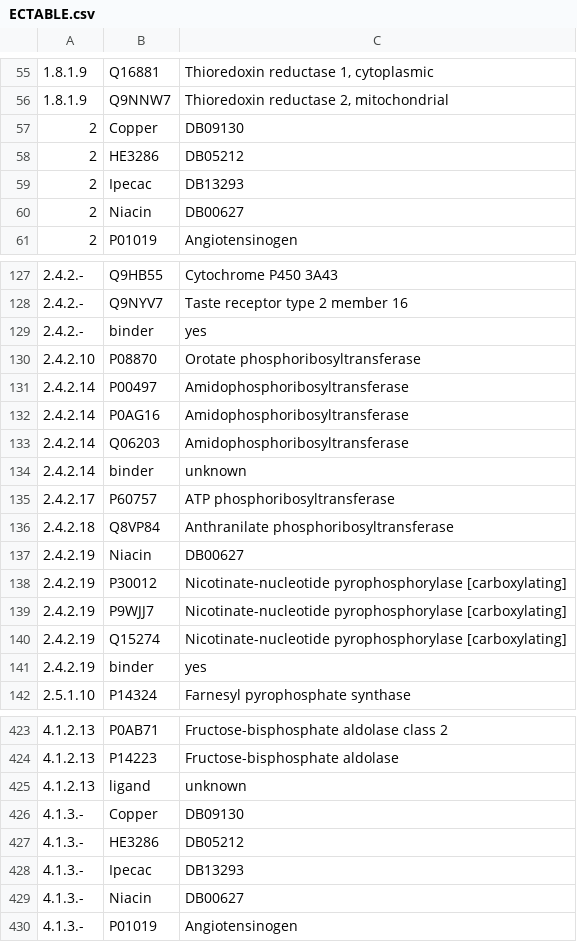
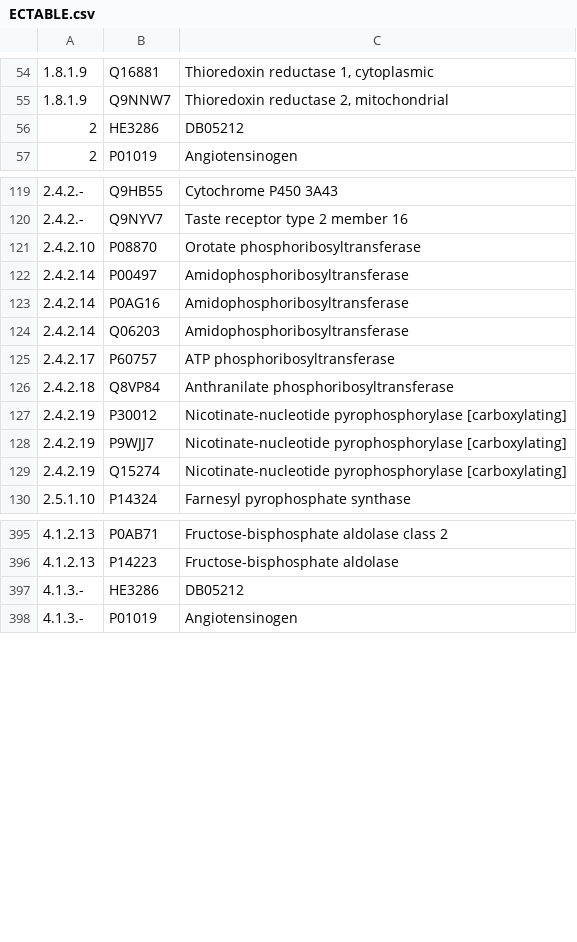
Before and after one commit to RdrigoE/drug_bank_scrapper, a CSV file: files/ECTABLE.csv, drawn as a sheet; only a part is shown, gaps mark what is left out; removed rows and columns are numbered as before the commit, all else as after; the diff covers the shown part only; the diff names each change by its address in the sheet, - before the commit and + after, or states it on an @@ line.

```diff
--- a/files/ECTABLE.csv
+++ b/files/ECTABLE.csv
-row 57: 2 | Copper | DB09130
-row 59: 2 | Ipecac | DB13293
-row 60: 2 | Niacin | DB00627
-row 129: 2.4.2.- | binder | yes
-row 134: 2.4.2.14 | binder | unknown
-row 137: 2.4.2.19 | Niacin | DB00627
-row 141: 2.4.2.19 | binder | yes
-row 425: 4.1.2.13 | ligand | unknown
-row 426: 4.1.3.- | Copper | DB09130
-row 428: 4.1.3.- | Ipecac | DB13293
-row 429: 4.1.3.- | Niacin | DB00627
```
Also changed, not shown: 1 added row and 35 removed rows elsewhere in this file, files/DRUG_TABLE.csv, 5 other files.
